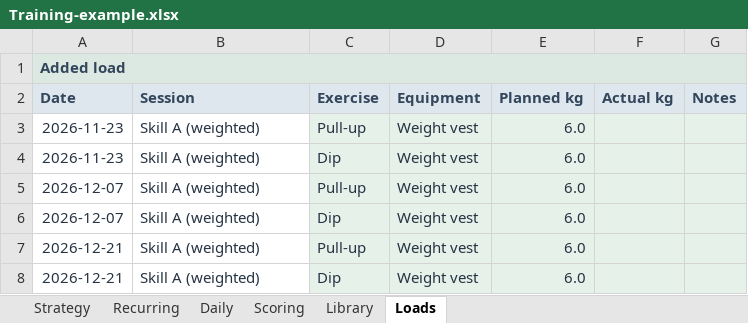
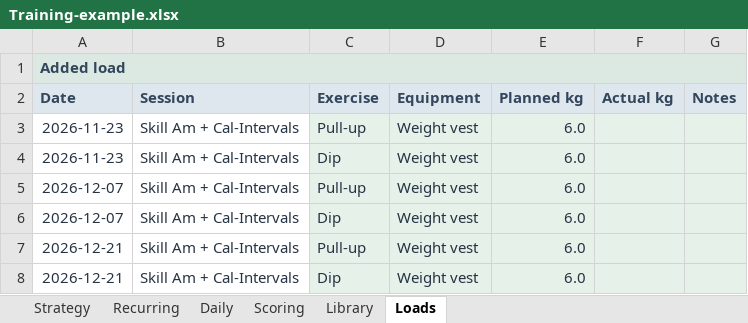
Before and after one commit to trainvent/obsidian-sports-plugin, an Excel workbook: templates/Training-example.xlsx, sheet Loads, drawn as a sheet; values as stored, in another font and other column widths than the file's, no borders; the diff names each change by its address in the sheet, - before the commit and + after, or states it on an @@ line.

```diff
--- a/templates/Training-example.xlsx (sheet Loads)
+++ b/templates/Training-example.xlsx (sheet Loads)
-B3:B8 (Session): Skill A (weighted)
+B3:B8 (Session): Skill Am + Cal-Intervals
```
Also changed, not shown: sheet Daily, sheet Scoring, sheet Strategy, formulas that keep their value, 28 other files.
